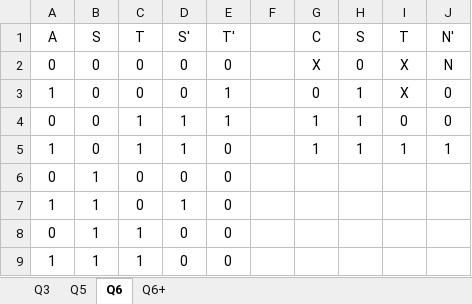
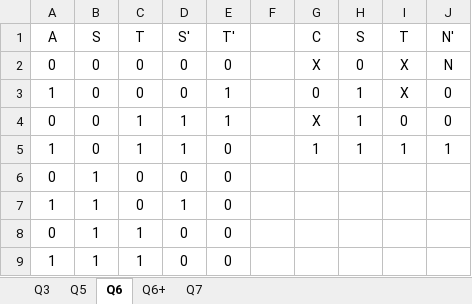
Before and after one commit to zhiyb/Y2Labs, an Excel workbook: C4/Data.xlsx, sheet Q6, drawn as a sheet; only a part is shown; values as stored, in another font and other column widths than the file's, no borders; the diff names each change by its address in the sheet, - before the commit and + after, or states it on an @@ line.

```diff
--- a/C4/Data.xlsx (sheet Q6)
+++ b/C4/Data.xlsx (sheet Q6)
+sheet tab: Q7
-G4: 1
+G4: X
```
